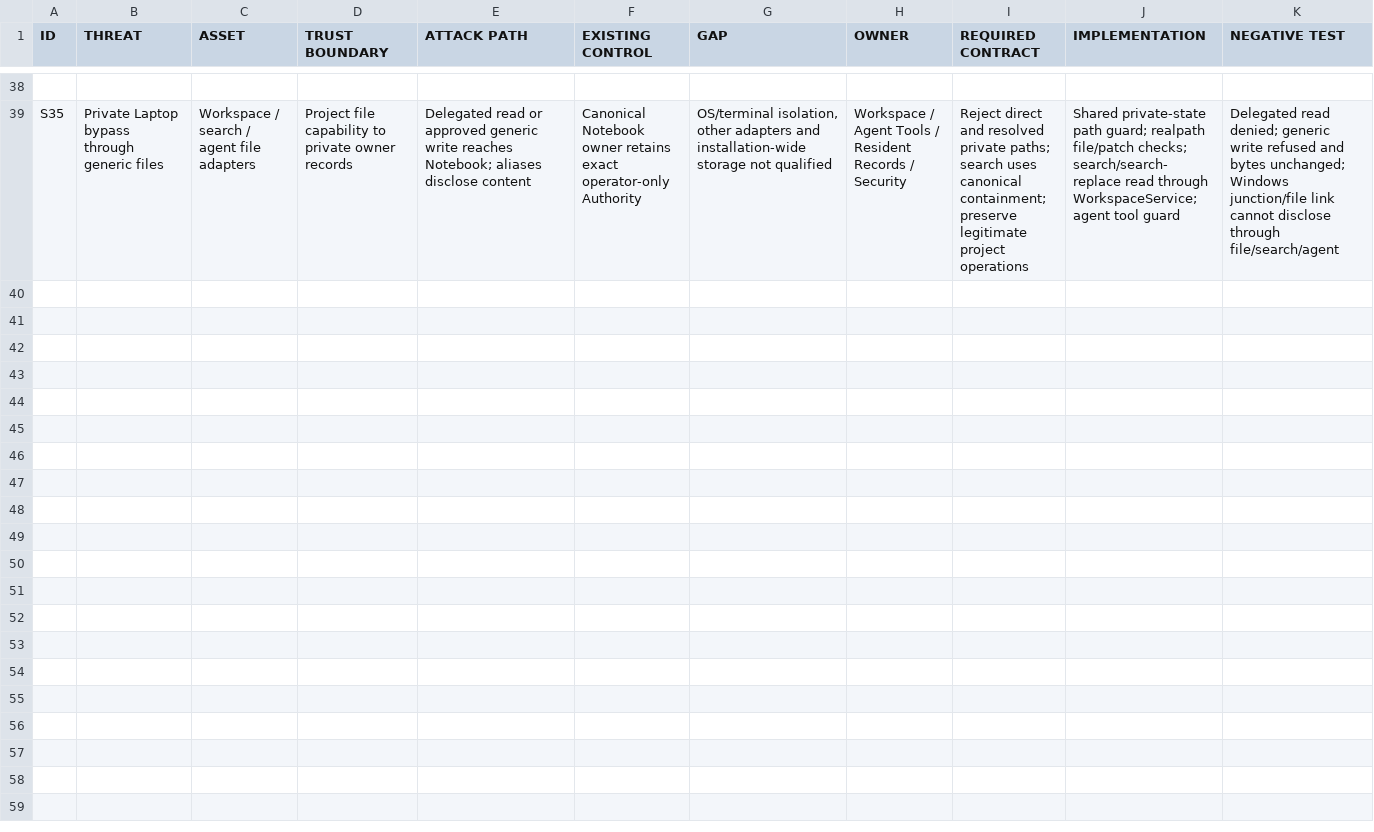
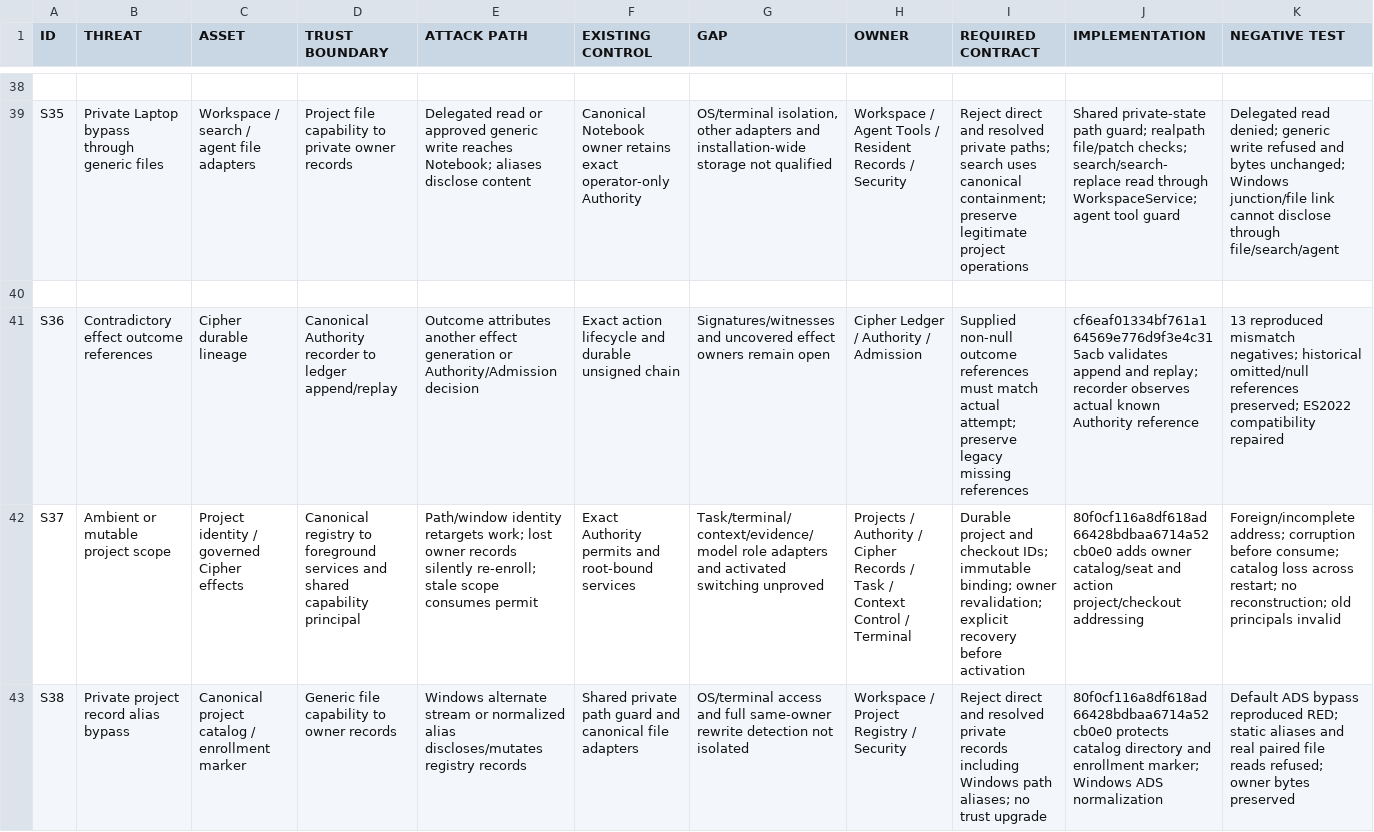
Before and after one commit to AnonymousNomad/covert-coder, a CSV file: docs/workstation-shell/SECURITY_ACCEPTANCE_20261006.csv, drawn as a sheet; only a part is shown, gaps mark what is left out; rows hold the shown columns only; the diff names each change by its address in the sheet, - before the commit and + after, or states it on an @@ line.

Commit message:
docs(platform): checkpoint project scope evidence and Luna handoff

```diff
--- a/docs/workstation-shell/SECURITY_ACCEPTANCE_20261006.csv
+++ b/docs/workstation-shell/SECURITY_ACCEPTANCE_20261006.csv
+row 40: (empty)
+row 41: S36 | Contradictory effect outcome references | Cipher durable lineage | Canonical Authority recorder to ledger append/replay | Outcome attributes another effect generation or Authority/Admission decision | Exact action lifecycle and durable unsigned chain | Signatures/witnesses and uncovered effect owners remain open | Cipher Ledger / Authority / Admission | Supplied non-null outcome references must match actual attempt; preserve legacy missing references | cf6eaf01334bf761a164569e776d9f3e4c315acb validates append and replay; recorder observes actual known Authority reference | 13 reproduced mismatch negatives; historical omitted/null references preserved; ES2022 compatibility repaired
+row 42: S37 | Ambient or mutable project scope | Project identity / governed Cipher effects | Canonical registry to foreground services and shared capability principal | Path/window identity retargets work; lost owner records silently re-enroll; stale scope consumes permit | Exact Authority permits and root-bound services | Task/terminal/context/evidence/model role adapters and activated switching unproved | Projects / Authority / Cipher Records / Task / Context Control / Terminal | Durable project and checkout IDs; immutable binding; owner revalidation; explicit recovery before activation | 80f0cf116a8df618ad66428bdbaa6714a52cb0e0 adds owner catalog/seat and action project/checkout addressing | Foreign/incomplete address; corruption before consume; catalog loss across restart; no reconstruction; old principals invalid
+row 43: S38 | Private project record alias bypass | Canonical project catalog / enrollment marker | Generic file capability to owner records | Windows alternate stream or normalized alias discloses/mutates registry records | Shared private path guard and canonical file adapters | OS/terminal access and full same-owner rewrite detection not isolated | Workspace / Project Registry / Security | Reject direct and resolved private records including Windows path aliases; no trust upgrade | 80f0cf116a8df618ad66428bdbaa6714a52cb0e0 protects catalog directory and enrollment marker; Windows ADS normalization | Default ADS bypass reproduced RED; static aliases and real paired file reads refused; owner bytes preserved
```
Also changed, not shown: 31 other files.
